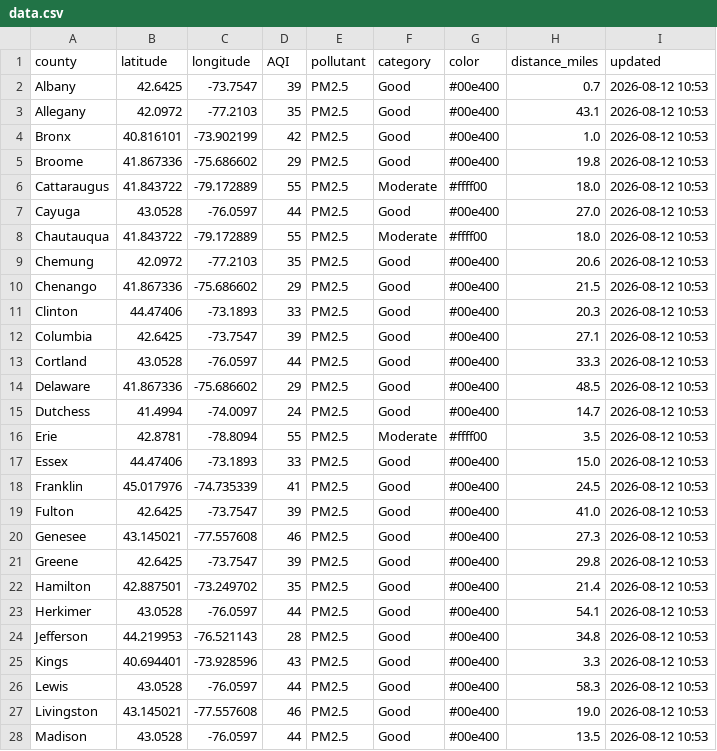
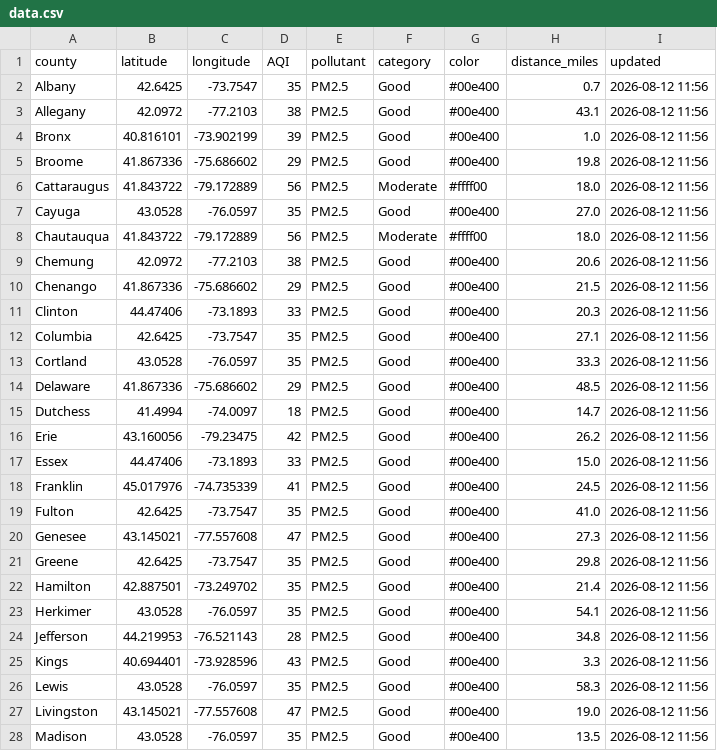
Before and after one commit to somaiyahhafeez/nyc-aqi-map, a CSV file: data.csv, drawn as a sheet; only a part is shown; the diff covers the shown part only.

```diff
--- a/data.csv
+++ b/data.csv
@@ -1,28 +1,28 @@
 county,latitude,longitude,AQI,pollutant,category,color,distance_miles,updated
-Albany,42.6425,-73.7547,39,PM2.5,Good,#00e400,0.7,2026-08-12 10:53
-Allegany,42.0972,-77.2103,35,PM2.5,Good,#00e400,43.1,2026-08-12 10:53
-Bronx,40.816101,-73.902199,42,PM2.5,Good,#00e400,1.0,2026-08-12 10:53
-Broome,41.867336,-75.686602,29,PM2.5,Good,#00e400,19.8,2026-08-12 10:53
-Cattaraugus,41.843722,-79.172889,55,PM2.5,Moderate,#ffff00,18.0,2026-08-12 10:53
-Cayuga,43.0528,-76.0597,44,PM2.5,Good,#00e400,27.0,2026-08-12 10:53
-Chautauqua,41.843722,-79.172889,55,PM2.5,Moderate,#ffff00,18.0,2026-08-12 10:53
-Chemung,42.0972,-77.2103,35,PM2.5,Good,#00e400,20.6,2026-08-12 10:53
-Chenango,41.867336,-75.686602,29,PM2.5,Good,#00e400,21.5,2026-08-12 10:53
-Clinton,44.47406,-73.1893,33,PM2.5,Good,#00e400,20.3,2026-08-12 10:53
-Columbia,42.6425,-73.7547,39,PM2.5,Good,#00e400,27.1,2026-08-12 10:53
-Cortland,43.0528,-76.0597,44,PM2.5,Good,#00e400,33.3,2026-08-12 10:53
-Delaware,41.867336,-75.686602,29,PM2.5,Good,#00e400,48.5,2026-08-12 10:53
-Dutchess,41.4994,-74.0097,24,PM2.5,Good,#00e400,14.7,2026-08-12 10:53
-Erie,42.8781,-78.8094,55,PM2.5,Moderate,#ffff00,3.5,2026-08-12 10:53
-Essex,44.47406,-73.1893,33,PM2.5,Good,#00e400,15.0,2026-08-12 10:53
-Franklin,45.017976,-74.735339,41,PM2.5,Good,#00e400,24.5,2026-08-12 10:53
-Fulton,42.6425,-73.7547,39,PM2.5,Good,#00e400,41.0,2026-08-12 10:53
-Genesee,43.145021,-77.557608,46,PM2.5,Good,#00e400,27.3,2026-08-12 10:53
-Greene,42.6425,-73.7547,39,PM2.5,Good,#00e400,29.8,2026-08-12 10:53
-Hamilton,42.887501,-73.249702,35,PM2.5,Good,#00e400,21.4,2026-08-12 10:53
-Herkimer,43.0528,-76.0597,44,PM2.5,Good,#00e400,54.1,2026-08-12 10:53
-Jefferson,44.219953,-76.521143,28,PM2.5,Good,#00e400,34.8,2026-08-12 10:53
-Kings,40.694401,-73.928596,43,PM2.5,Good,#00e400,3.3,2026-08-12 10:53
-Lewis,43.0528,-76.0597,44,PM2.5,Good,#00e400,58.3,2026-08-12 10:53
-Livingston,43.145021,-77.557608,46,PM2.5,Good,#00e400,19.0,2026-08-12 10:53
-Madison,43.0528,-76.0597,44,PM2.5,Good,#00e400,13.5,2026-08-12 10:53
+Albany,42.6425,-73.7547,35,PM2.5,Good,#00e400,0.7,2026-08-12 11:56
+Allegany,42.0972,-77.2103,38,PM2.5,Good,#00e400,43.1,2026-08-12 11:56
+Bronx,40.816101,-73.902199,39,PM2.5,Good,#00e400,1.0,2026-08-12 11:56
+Broome,41.867336,-75.686602,29,PM2.5,Good,#00e400,19.8,2026-08-12 11:56
+Cattaraugus,41.843722,-79.172889,56,PM2.5,Moderate,#ffff00,18.0,2026-08-12 11:56
+Cayuga,43.0528,-76.0597,35,PM2.5,Good,#00e400,27.0,2026-08-12 11:56
+Chautauqua,41.843722,-79.172889,56,PM2.5,Moderate,#ffff00,18.0,2026-08-12 11:56
+Chemung,42.0972,-77.2103,38,PM2.5,Good,#00e400,20.6,2026-08-12 11:56
+Chenango,41.867336,-75.686602,29,PM2.5,Good,#00e400,21.5,2026-08-12 11:56
+Clinton,44.47406,-73.1893,33,PM2.5,Good,#00e400,20.3,2026-08-12 11:56
+Columbia,42.6425,-73.7547,35,PM2.5,Good,#00e400,27.1,2026-08-12 11:56
+Cortland,43.0528,-76.0597,35,PM2.5,Good,#00e400,33.3,2026-08-12 11:56
+Delaware,41.867336,-75.686602,29,PM2.5,Good,#00e400,48.5,2026-08-12 11:56
+Dutchess,41.4994,-74.0097,18,PM2.5,Good,#00e400,14.7,2026-08-12 11:56
+Erie,43.160056,-79.23475,42,PM2.5,Good,#00e400,26.2,2026-08-12 11:56
+Essex,44.47406,-73.1893,33,PM2.5,Good,#00e400,15.0,2026-08-12 11:56
+Franklin,45.017976,-74.735339,41,PM2.5,Good,#00e400,24.5,2026-08-12 11:56
+Fulton,42.6425,-73.7547,35,PM2.5,Good,#00e400,41.0,2026-08-12 11:56
+Genesee,43.145021,-77.557608,47,PM2.5,Good,#00e400,27.3,2026-08-12 11:56
+Greene,42.6425,-73.7547,35,PM2.5,Good,#00e400,29.8,2026-08-12 11:56
+Hamilton,42.887501,-73.249702,35,PM2.5,Good,#00e400,21.4,2026-08-12 11:56
+Herkimer,43.0528,-76.0597,35,PM2.5,Good,#00e400,54.1,2026-08-12 11:56
+Jefferson,44.219953,-76.521143,28,PM2.5,Good,#00e400,34.8,2026-08-12 11:56
+Kings,40.694401,-73.928596,43,PM2.5,Good,#00e400,3.3,2026-08-12 11:56
+Lewis,43.0528,-76.0597,35,PM2.5,Good,#00e400,58.3,2026-08-12 11:56
+Livingston,43.145021,-77.557608,47,PM2.5,Good,#00e400,19.0,2026-08-12 11:56
+Madison,43.0528,-76.0597,35,PM2.5,Good,#00e400,13.5,2026-08-12 11:56
```
Also changed, not shown: 63 edited cells elsewhere in this file, nyc_data.csv.
